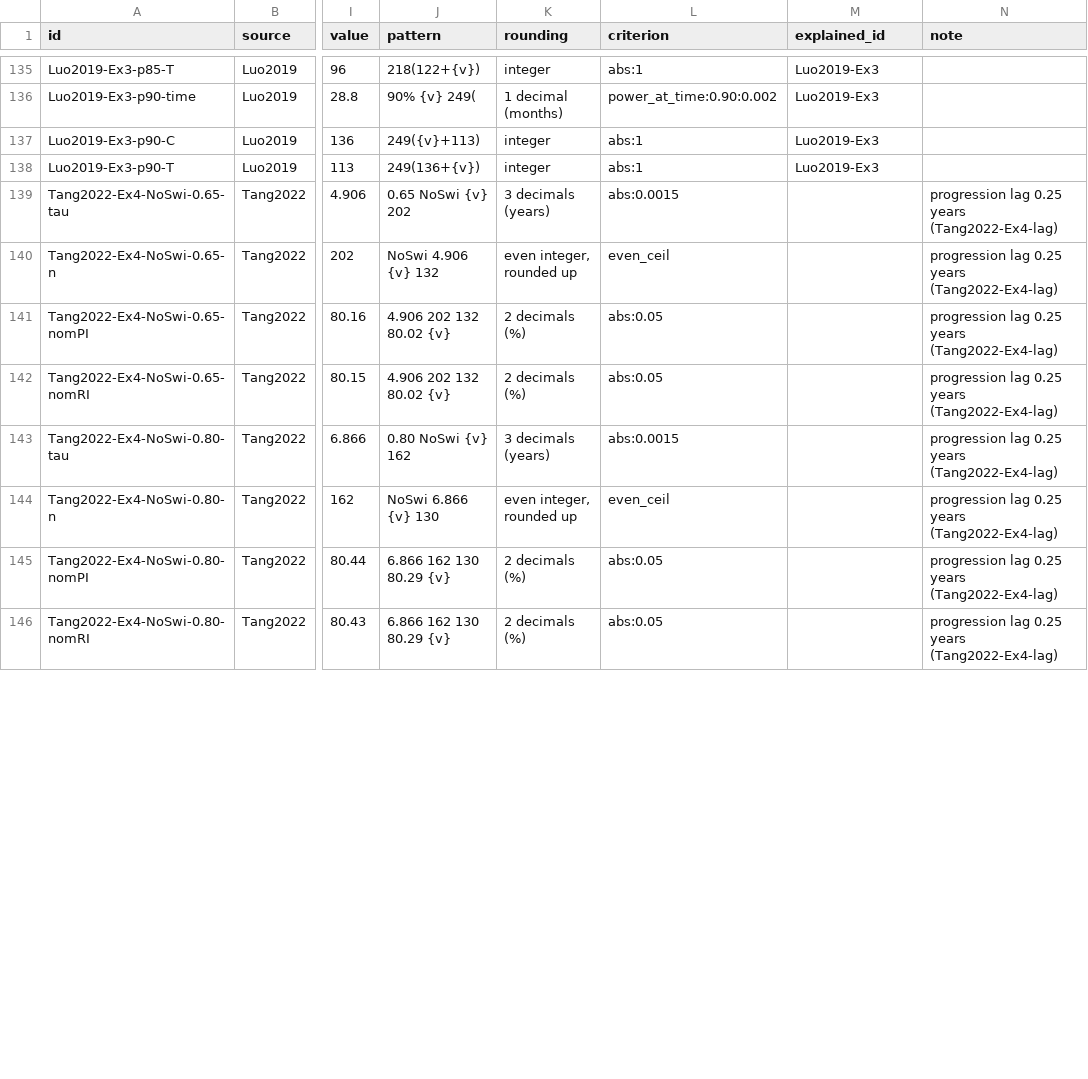
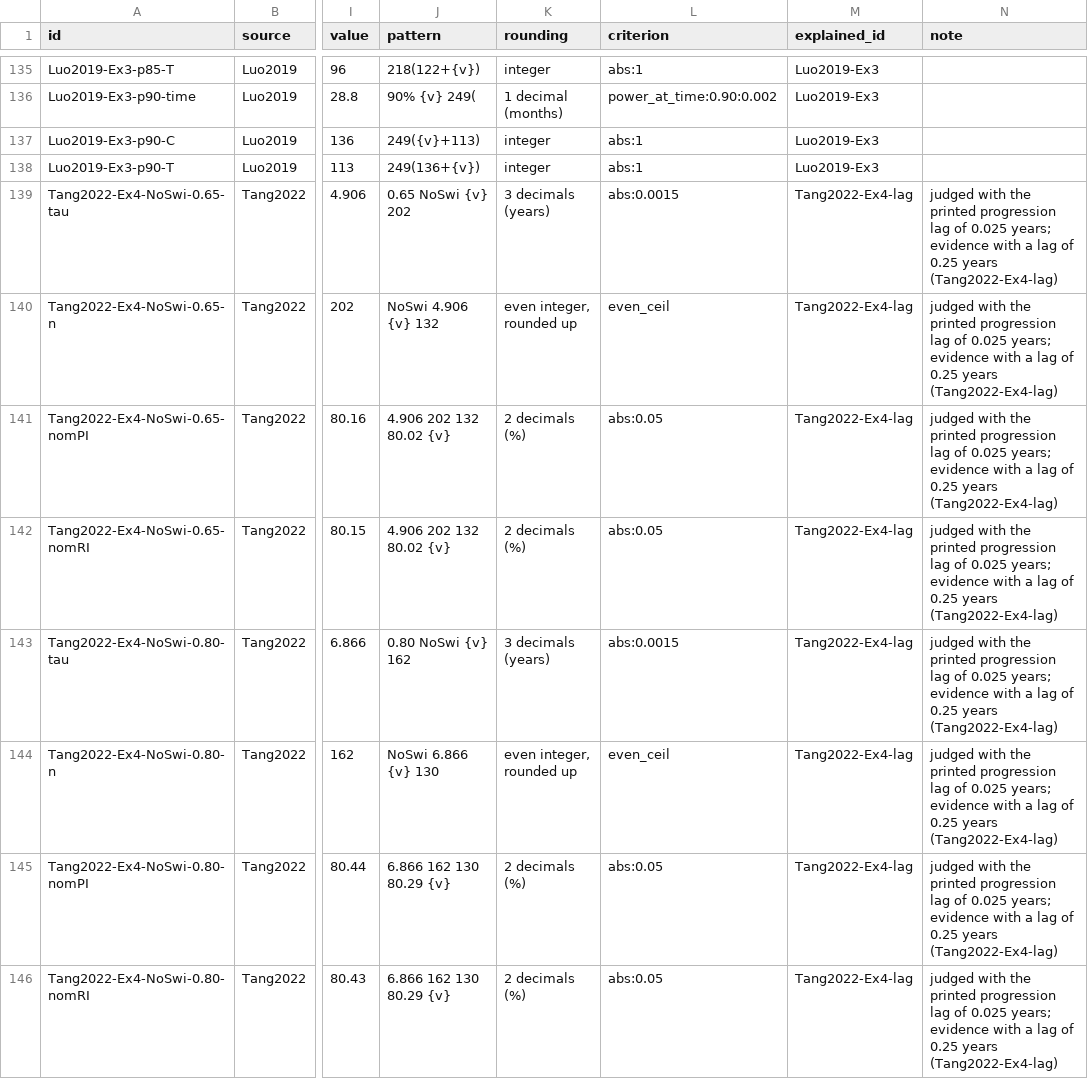
Before and after one commit to gosukehommaEX/DesignComplexSurvival, a CSV file: inst/reproduce/published_values.csv, drawn as a sheet; only a part is shown, gaps mark what is left out; the diff covers the shown part only; the diff names each change by its address in the sheet, - before the commit and + after, or states it on an @@ line.

Commit message:
Add reproduction scripts and registered explanations in inst/reproduce

```diff
--- a/inst/reproduce/published_values.csv
+++ b/inst/reproduce/published_values.csv
-M139:M146 (explained_id): (empty)
+M139:M146 (explained_id): Tang2022-Ex4-lag
-N139:N146 (note): progression lag 0.25 years…
+N139:N146 (note): judged with the printed progression lag of 0.025 years; evidence with a lag of 0.25 years…
```
Also changed, not shown: 40 edited cells elsewhere in this file, 31 other files.
